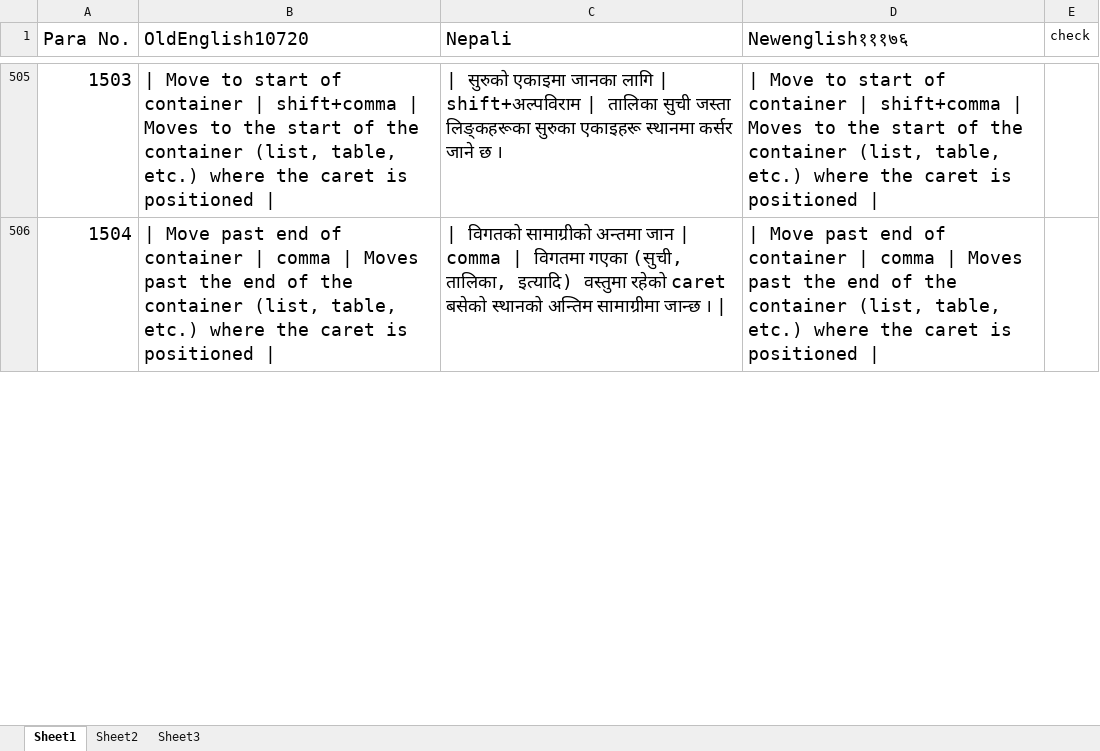
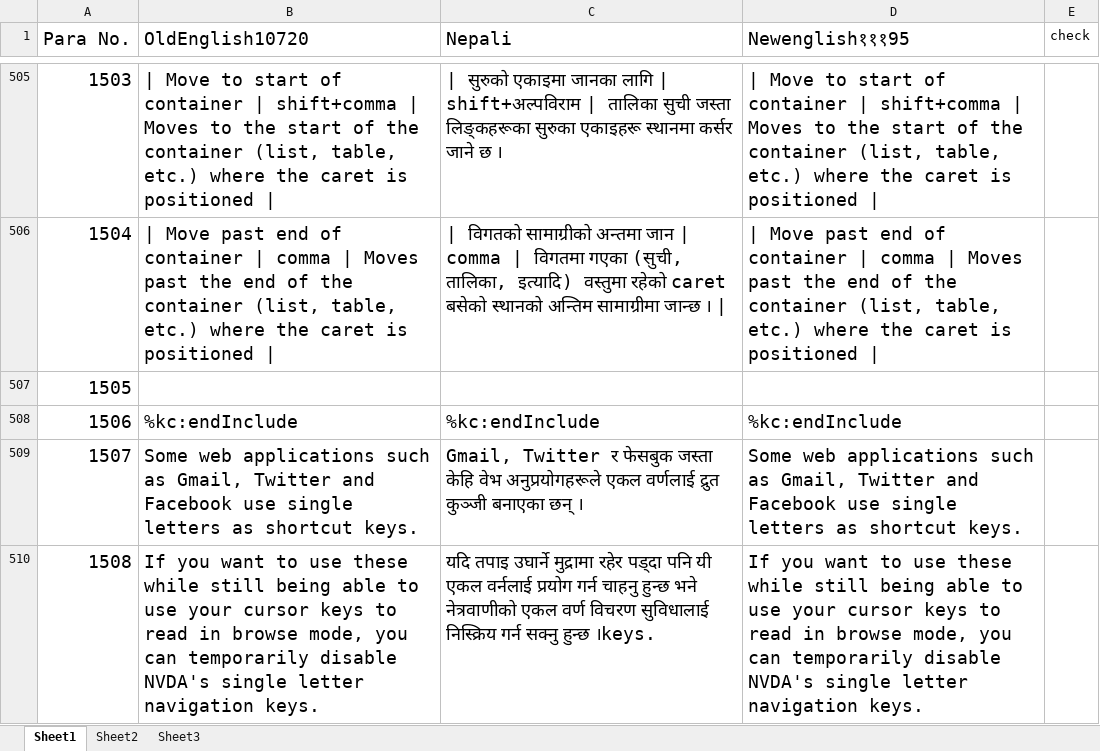
Before and after one commit to nvda-es/screenReaderTranslations, an Excel workbook: ne/GuidelineInEnglishCumNepali.xlsx, sheet Sheet1, drawn as a sheet; only a part is shown, gaps mark what is left out; values as stored, in another font and other column widths than the file's, no borders; the diff covers the shown part only; the diff names each change by its address in the sheet, - before the commit and + after, or states it on an @@ line.

```diff
--- a/ne/GuidelineInEnglishCumNepali.xlsx (sheet Sheet1)
+++ b/ne/GuidelineInEnglishCumNepali.xlsx (sheet Sheet1)
-D1: Newenglish१११७६
+D1: Newenglish१११95
+row 507: 1505
+row 508: 1506 | %kc:endInclude | %kc:endInclude | %kc:endInclude
+row 509: 1507 | Some web applications such as Gmail, Twitter and Facebook use single letters as shortcut keys. | Gmail, Twitter र फेसबुक जस्ता केहि वेभ अनुप्रयोगहरूले एकल वर्णलाई द्रुत कुञ्जी बनाएका छन् । | Some web applications such as Gmail, Twitter and Facebook use single letters as shortcut keys.
+row 510: 1508 | If you want to use these while still being able to use your cursor keys to read in browse mode, you can temporarily disable NVDA's single letter navigation keys. | यदि तपाइ उघार्ने मुद्रामा रहेर पड्दा पनि यी एकल वर्नलाई प्रयोग गर्न चाहनु हुन्छ भने नेत्रवाणीको एकल वर्ण विचरण सुविधालाई निस्क्रिय गर्न सक्नु हुन्छ ।keys. | If you want to use these while still being able to use your cursor keys to read in browse mode, you can temporarily disable NVDA's single letter navigation keys.
```
Also changed, not shown: 38 added rows, 2 removed rows, 3 edited cells, cell formats and row numbers in column A elsewhere in this sheet, sheet Sheet3, formulas that keep their value.
